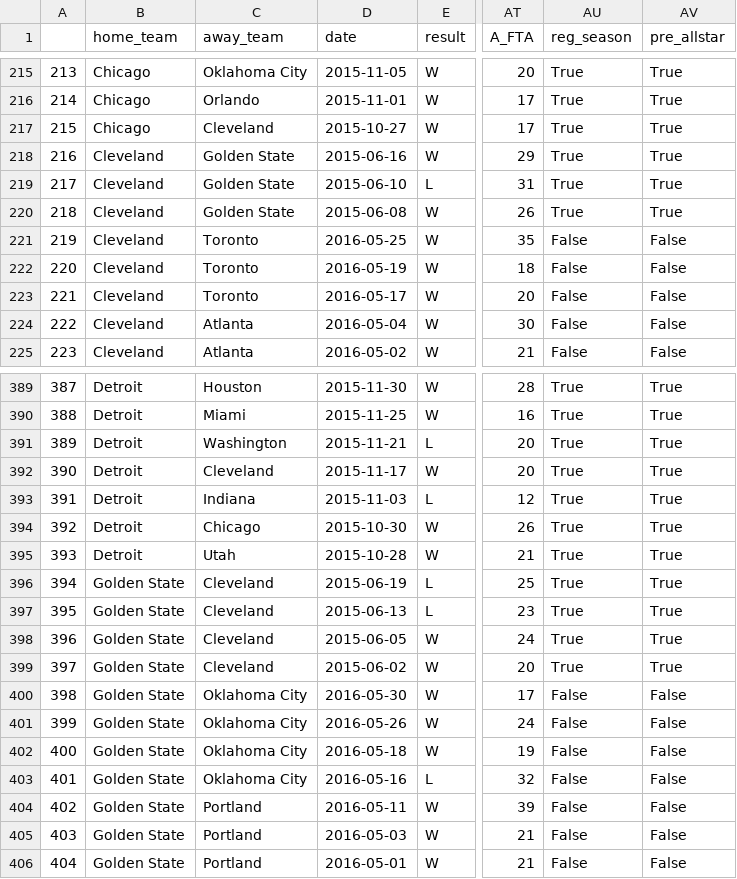
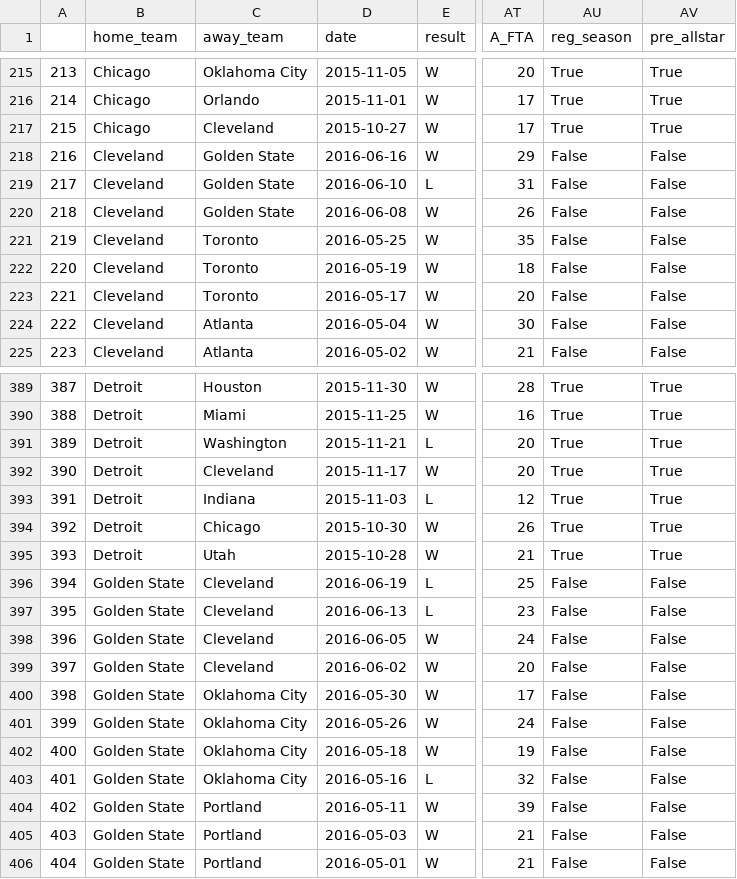
Before and after one commit to spoonertaylor/Bayesian_Analysis_Project, a CSV file: Data/stats551data_1516_updated.csv, drawn as a sheet; only a part is shown, gaps mark what is left out; the diff names each change by its address in the sheet, - before the commit and + after, or states it on an @@ line.

Commit message:
Fix regular season indicator

```diff
--- a/Data/stats551data_1516_updated.csv
+++ b/Data/stats551data_1516_updated.csv
-D218 (date): 2015-06-16
+D218 (date): 2016-06-16
-AU218:AU220 (reg_season): True
+AU218:AU220 (reg_season): False
-AV218:AV220 (pre_allstar): True
+AV218:AV220 (pre_allstar): False
-D219 (date): 2015-06-10
+D219 (date): 2016-06-10
-D220 (date): 2015-06-08
+D220 (date): 2016-06-08
-D396 (date): 2015-06-19
+D396 (date): 2016-06-19
-AU396:AU399 (reg_season): True
+AU396:AU399 (reg_season): False
-AV396:AV399 (pre_allstar): True
+AV396:AV399 (pre_allstar): False
-D397 (date): 2015-06-13
+D397 (date): 2016-06-13
-D398 (date): 2015-06-05
+D398 (date): 2016-06-05
-D399 (date): 2015-06-02
+D399 (date): 2016-06-02
```
Also changed, not shown: Data/stats551data_2015_2016.csv, 1 other file.
